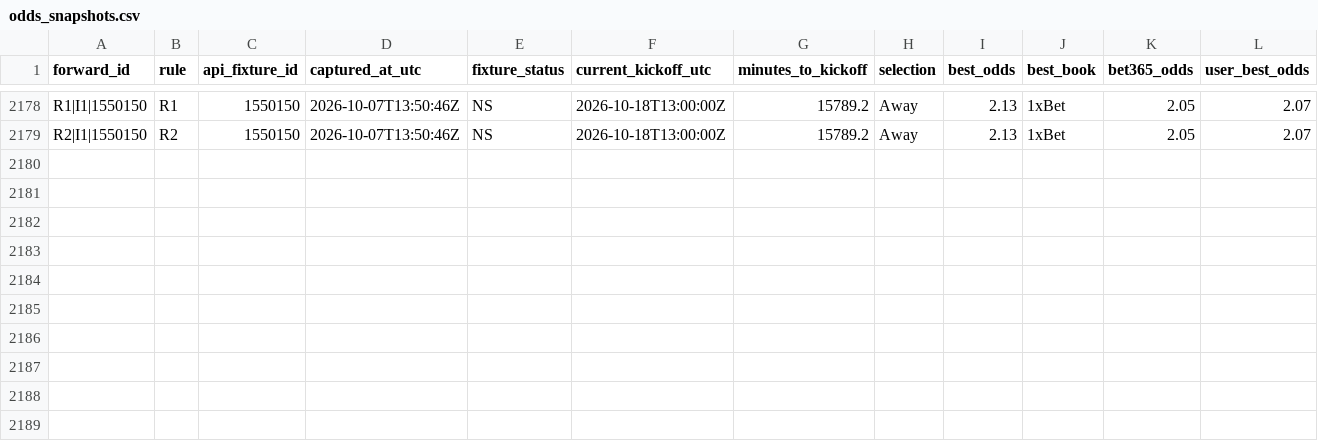
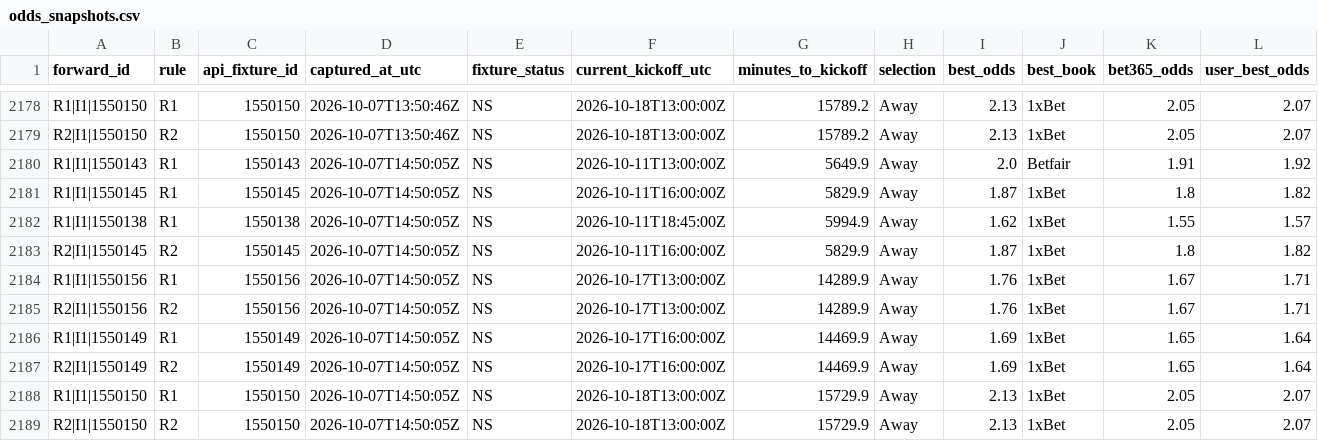
Before and after one commit to nekakoval-crypto/football-data-bridge, a CSV file: ops/odds_snapshots.csv, drawn as a sheet; only a part is shown, gaps mark what is left out; rows hold the shown columns only; the diff names each change by its address in the sheet, - before the commit and + after, or states it on an @@ line.

Commit message:
Stage 54 forward governance update

```diff
--- a/ops/odds_snapshots.csv
+++ b/ops/odds_snapshots.csv
+row 2180: R1|I1|1550143 | R1 | 1550143 | 2026-10-07T14:50:05Z | NS | 2026-10-11T13:00:00Z | 5649.9 | Away | 2.0 | Betfair | 1.91 | 1.92
+row 2181: R1|I1|1550145 | R1 | 1550145 | 2026-10-07T14:50:05Z | NS | 2026-10-11T16:00:00Z | 5829.9 | Away | 1.87 | 1xBet | 1.8 | 1.82
+row 2182: R1|I1|1550138 | R1 | 1550138 | 2026-10-07T14:50:05Z | NS | 2026-10-11T18:45:00Z | 5994.9 | Away | 1.62 | 1xBet | 1.55 | 1.57
+row 2183: R2|I1|1550145 | R2 | 1550145 | 2026-10-07T14:50:05Z | NS | 2026-10-11T16:00:00Z | 5829.9 | Away | 1.87 | 1xBet | 1.8 | 1.82
+row 2184: R1|I1|1550156 | R1 | 1550156 | 2026-10-07T14:50:05Z | NS | 2026-10-17T13:00:00Z | 14289.9 | Away | 1.76 | 1xBet | 1.67 | 1.71
+row 2185: R2|I1|1550156 | R2 | 1550156 | 2026-10-07T14:50:05Z | NS | 2026-10-17T13:00:00Z | 14289.9 | Away | 1.76 | 1xBet | 1.67 | 1.71
+row 2186: R1|I1|1550149 | R1 | 1550149 | 2026-10-07T14:50:05Z | NS | 2026-10-17T16:00:00Z | 14469.9 | Away | 1.69 | 1xBet | 1.65 | 1.64
+row 2187: R2|I1|1550149 | R2 | 1550149 | 2026-10-07T14:50:05Z | NS | 2026-10-17T16:00:00Z | 14469.9 | Away | 1.69 | 1xBet | 1.65 | 1.64
+row 2188: R1|I1|1550150 | R1 | 1550150 | 2026-10-07T14:50:05Z | NS | 2026-10-18T13:00:00Z | 15729.9 | Away | 2.13 | 1xBet | 2.05 | 2.07
+row 2189: R2|I1|1550150 | R2 | 1550150 | 2026-10-07T14:50:05Z | NS | 2026-10-18T13:00:00Z | 15729.9 | Away | 2.13 | 1xBet | 2.05 | 2.07
```
Also changed, not shown: 1 other file.
